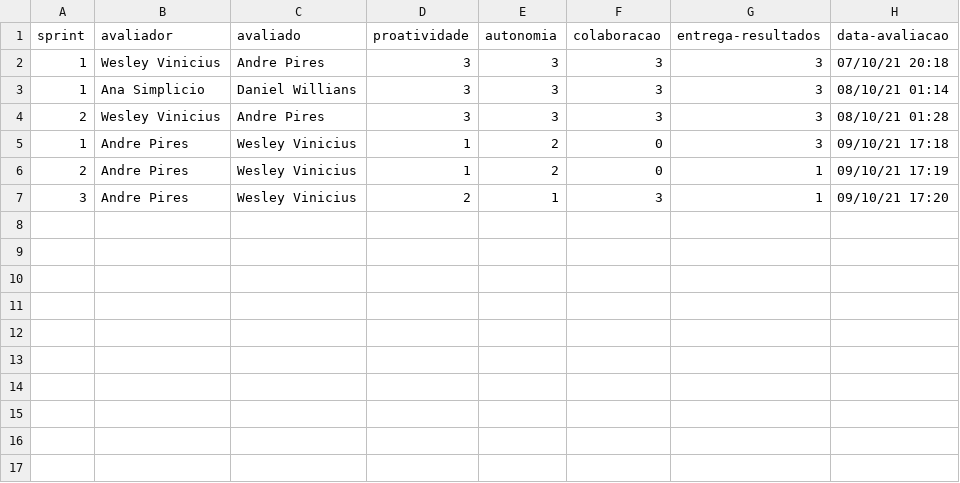
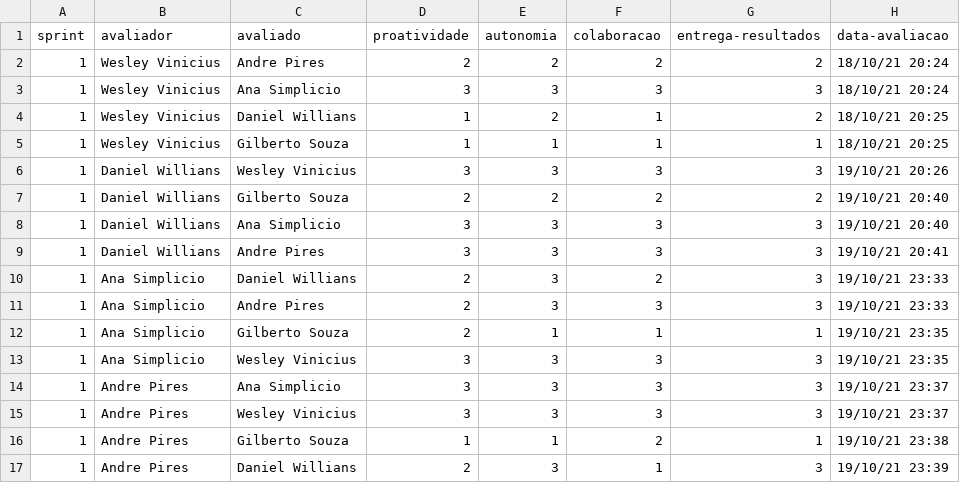
Before and after one commit to PACER-fatec/pacer-backend, a CSV file: pacer_fatec/resources/relatorio.csv, drawn as a sheet.

```diff
--- a/pacer_fatec/resources/relatorio.csv
+++ b/pacer_fatec/resources/relatorio.csv
@@ -1,7 +1,17 @@
 sprint,avaliador,avaliado,proatividade,autonomia,colaboracao,entrega-resultados,data-avaliacao
-1,Wesley Vinicius,Andre Pires,3,3,3,3,07/10/21 20:18
-1,Ana Simplicio,Daniel Willians,3,3,3,3,08/10/21 01:14
-2,Wesley Vinicius,Andre Pires,3,3,3,3,08/10/21 01:28
-1,Andre Pires,Wesley Vinicius,1,2,0,3,09/10/21 17:18
-2,Andre Pires,Wesley Vinicius,1,2,0,1,09/10/21 17:19
-3,Andre Pires,Wesley Vinicius,2,1,3,1,09/10/21 17:20
+1,Wesley Vinicius,Andre Pires,2,2,2,2,18/10/21 20:24
+1,Wesley Vinicius,Ana Simplicio,3,3,3,3,18/10/21 20:24
+1,Wesley Vinicius,Daniel Willians,1,2,1,2,18/10/21 20:25
+1,Wesley Vinicius,Gilberto Souza,1,1,1,1,18/10/21 20:25
+1,Daniel Willians,Wesley Vinicius,3,3,3,3,19/10/21 20:26
+1,Daniel Willians,Gilberto Souza,2,2,2,2,19/10/21 20:40
+1,Daniel Willians,Ana Simplicio,3,3,3,3,19/10/21 20:40
+1,Daniel Willians,Andre Pires,3,3,3,3,19/10/21 20:41
+1,Ana Simplicio,Daniel Willians,2,3,2,3,19/10/21 23:33
+1,Ana Simplicio,Andre Pires,2,3,3,3,19/10/21 23:33
+1,Ana Simplicio,Gilberto Souza,2,1,1,1,19/10/21 23:35
+1,Ana Simplicio,Wesley Vinicius,3,3,3,3,19/10/21 23:35
+1,Andre Pires,Ana Simplicio,3,3,3,3,19/10/21 23:37
+1,Andre Pires,Wesley Vinicius,3,3,3,3,19/10/21 23:37
+1,Andre Pires,Gilberto Souza,1,1,2,1,19/10/21 23:38
+1,Andre Pires,Daniel Willians,2,3,1,3,19/10/21 23:39
```
Also changed, not shown: 2 other files.
